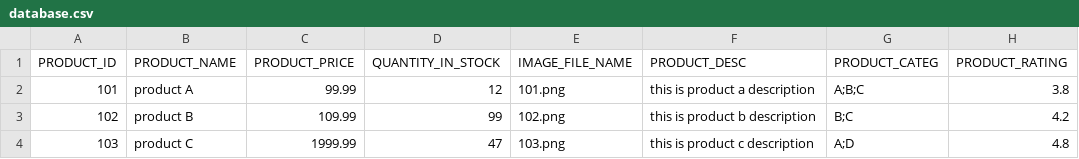
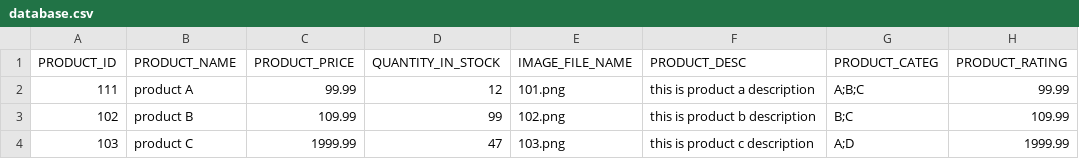
Before and after one commit to kfcampit/LBYCPEI-FinalProject, a CSV file: src/main/assets/database.csv, drawn as a sheet; the diff names each change by its address in the sheet, - before the commit and + after, or states it on an @@ line.

```diff
--- a/src/main/assets/database.csv
+++ b/src/main/assets/database.csv
-A2 (PRODUCT_ID): 101
+A2 (PRODUCT_ID): 111
-H2 (PRODUCT_RATING): 3.8
+H2 (PRODUCT_RATING): 99.99
-H3 (PRODUCT_RATING): 4.2
+H3 (PRODUCT_RATING): 109.99
-H4 (PRODUCT_RATING): 4.8
+H4 (PRODUCT_RATING): 1999.99
```
Also changed, not shown: 2 other files.
